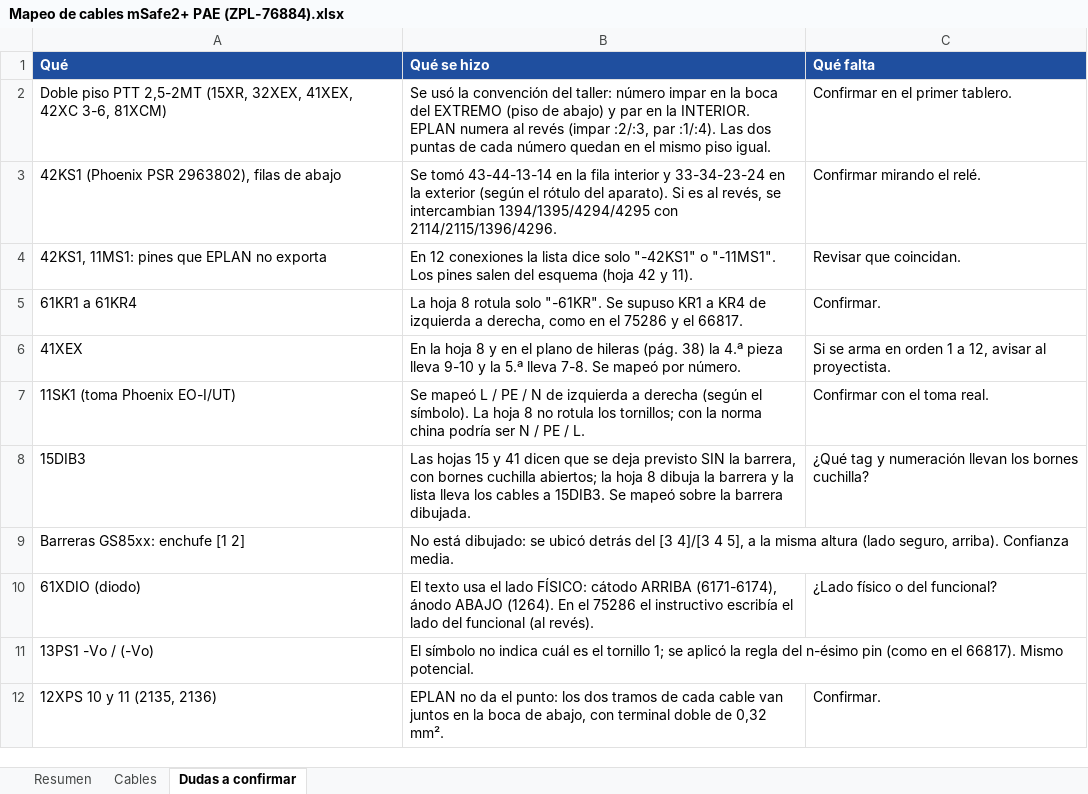
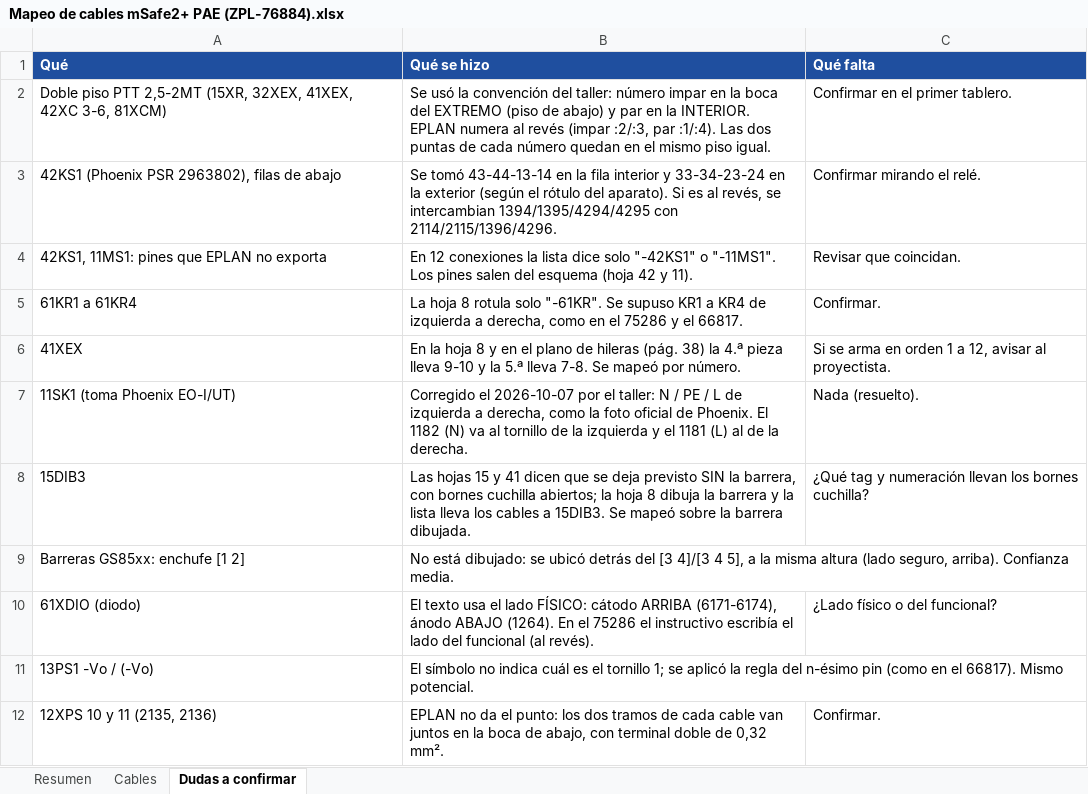
Before and after one commit to felipemd33/planocables, an Excel workbook: 2 - Resultados/76884 mSafe2+ PAE/Mapeo de cables mSafe2+ PAE (ZPL-76884).xlsx, sheet Dudas a confirmar, drawn as a sheet; only a part is shown; values as stored, in another font and other column widths than the file's, no borders; the diff names each change by its address in the sheet, - before the commit and + after, or states it on an @@ line.

```diff
--- a/2 - Resultados/76884 mSafe2+ PAE/Mapeo de cables mSafe2+ PAE (ZPL-76884).xlsx (sheet Dudas a confirmar)
+++ b/2 - Resultados/76884 mSafe2+ PAE/Mapeo de cables mSafe2+ PAE (ZPL-76884).xlsx (sheet Dudas a confirmar)
-B7 (Qué se hizo): Se mapeó L / PE / N de izquierda a derecha (según el símbolo). La hoja 8 no rotula los tornillos; con la norma china podría ser N / PE / L.
+B7 (Qué se hizo): Corregido el 2026-10-07 por el taller: N / PE / L de izquierda a derecha, como la foto oficial de Phoenix. El 1182 (N) va al tornillo de la izquierda y el 1181 (L) al de la derecha.
-C7 (Qué falta): Confirmar con el toma real.
+C7 (Qué falta): Nada (resuelto).
```
Also changed, not shown: sheet Cables, 15 other files.
